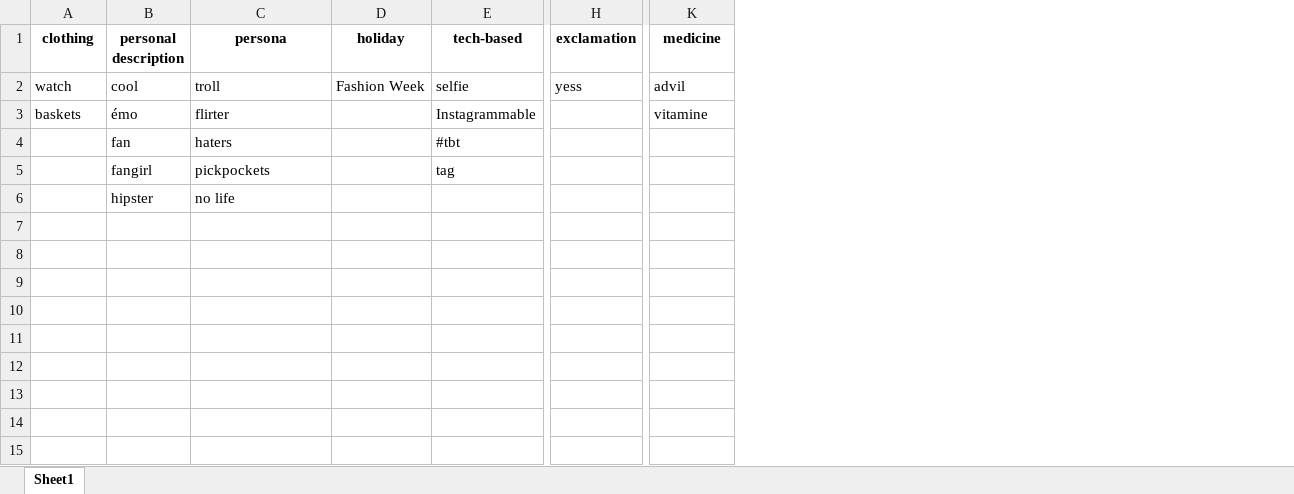
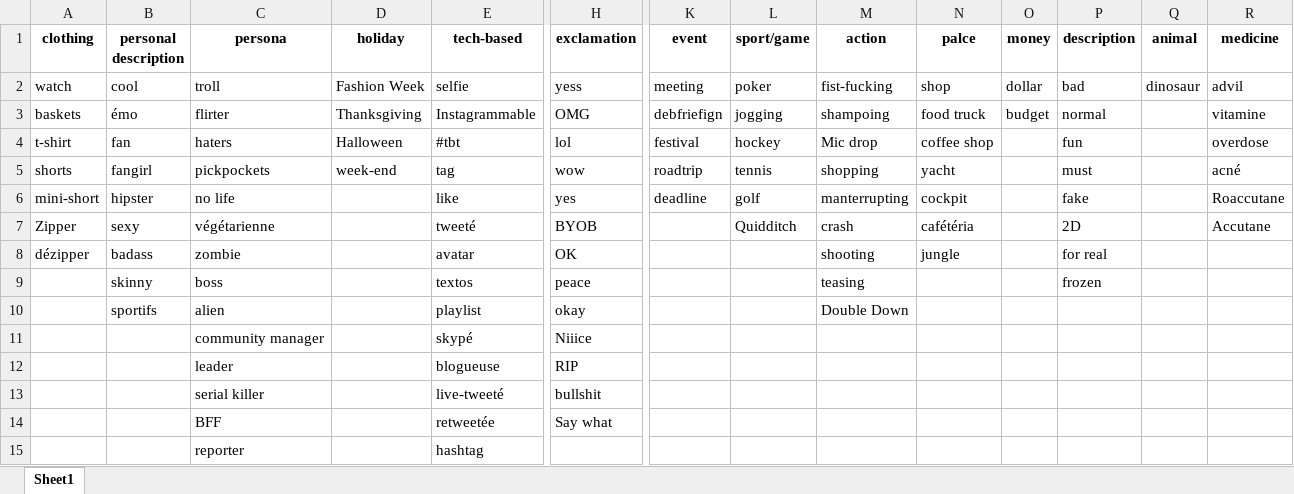
Before and after one commit to mai35/FrenchSociolinguisticsProject, an Excel workbook: data/semantic categories.xlsx, sheet Sheet1, drawn as a sheet; only a part is shown, gaps mark what is left out; values as stored, in another font and other column widths than the file's, no borders; removed rows and columns are numbered as before the commit, all else as after; rows hold the shown columns only; the diff covers the shown part only; the diff names each change by its address in the sheet, - before the commit and + after, or states it on an @@ line.

Commit message:
semantic categories

```diff
--- a/data/semantic categories.xlsx (sheet Sheet1)
+++ b/data/semantic categories.xlsx (sheet Sheet1)
+column K (event), rows 2-5: meeting | debfriefign | festival | roadtrip
+column L (sport/game), rows 2-5: poker | jogging | hockey | tennis
+column M (action), rows 2-5: fist-fucking | shampoing | Mic drop | shopping
+column N (palce), rows 2-5: shop | food truck | coffee shop | yacht
+column O (money), rows 2-3: dollar | budget
+column P (description), rows 2-5: bad | normal | fun | must
+column Q (animal), row 2: dinosaur
-D3 (holiday): (empty)
+D3 (holiday): Thanksgiving
-H3 (exclamation): (empty)
+H3 (exclamation): OMG
-A4 (clothing): (empty)
+A4 (clothing): t-shirt
-D4 (holiday): (empty)
+D4 (holiday): Halloween
-H4 (exclamation): (empty)
+H4 (exclamation): lol
-R4 (medicine): (empty)
+R4 (medicine): overdose
-A5 (clothing): (empty)
+A5 (clothing): shorts
-D5 (holiday): (empty)
+D5 (holiday): week-end
-H5 (exclamation): (empty)
+H5 (exclamation): wow
-R5 (medicine): (empty)
+R5 (medicine): acné
-row 6:  | hipster | no life
-row 7: (empty)
-row 8: (empty)
-row 9: (empty)
-row 10: (empty)
+row 6: mini-short | hipster | no life |  | like | yes | deadline | golf | manterrupting | cockpit |  | fake |  | Roaccutane
+row 7: Zipper | sexy | végétarienne |  | tweeté | BYOB |  | Quidditch | crash | cafétéria |  | 2D |  | Accutane
+row 8: dézipper | badass | zombie |  | avatar | OK |  |  | shooting | jungle |  | for real
+row 9:  | skinny | boss |  | textos | peace |  |  | teasing |  |  | frozen
+row 10:  | sportifs | alien |  | playlist | okay |  |  | Double Down
+row 11:  |  | community manager |  | skypé | Niiice
+row 12:  |  | leader |  | blogueuse | RIP
+row 13:  |  | serial killer |  | live-tweeté | bullshit
+row 14:  |  | BFF |  | retweetée | Say what
+row 15:  |  | reporter |  | hashtag
```
Also changed, not shown: 39 added rows elsewhere in this sheet.
